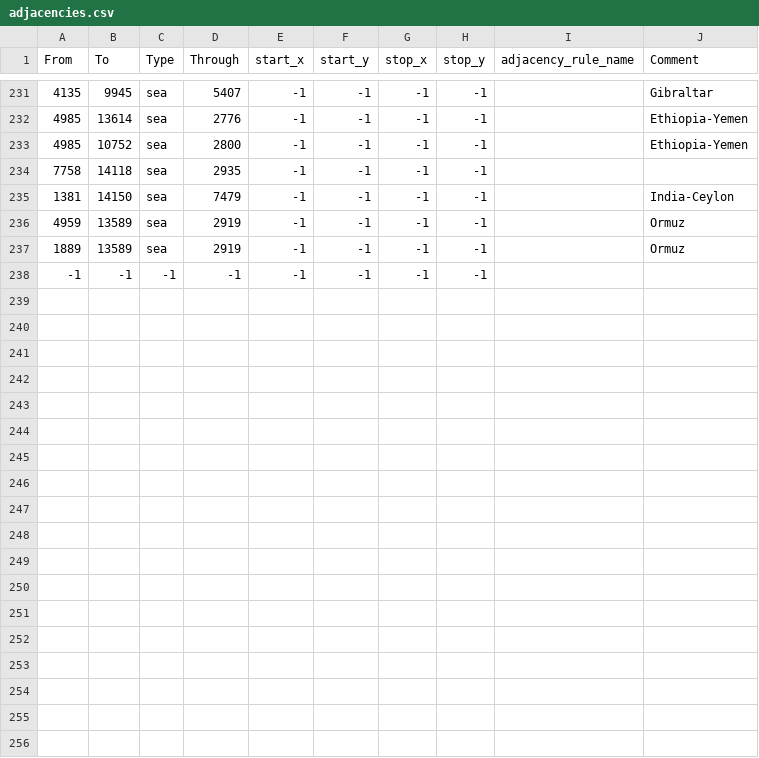
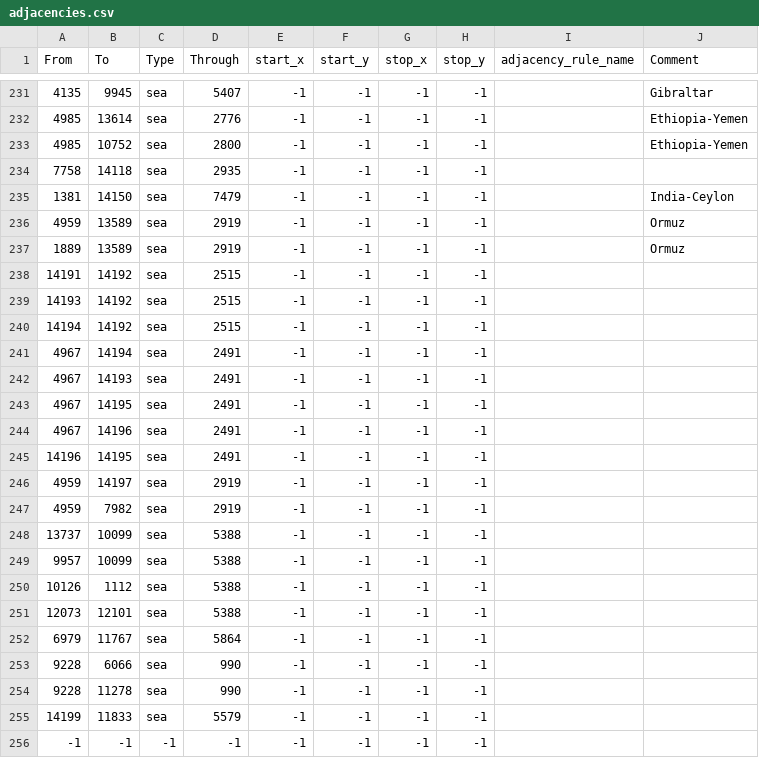
Before and after one commit to Kama-Pushka/Kursach-Fizika, a CSV file: map/adjacencies.csv, drawn as a sheet; only a part is shown, gaps mark what is left out; the diff names each change by its address in the sheet, - before the commit and + after, or states it on an @@ line.

```diff
--- a/map/adjacencies.csv
+++ b/map/adjacencies.csv
+row 238: 14191 | 14192 | sea | 2515 | -1 | -1 | -1 | -1
+row 239: 14193 | 14192 | sea | 2515 | -1 | -1 | -1 | -1
+row 240: 14194 | 14192 | sea | 2515 | -1 | -1 | -1 | -1
+row 241: 4967 | 14194 | sea | 2491 | -1 | -1 | -1 | -1
+row 242: 4967 | 14193 | sea | 2491 | -1 | -1 | -1 | -1
+row 243: 4967 | 14195 | sea | 2491 | -1 | -1 | -1 | -1
+row 244: 4967 | 14196 | sea | 2491 | -1 | -1 | -1 | -1
+row 245: 14196 | 14195 | sea | 2491 | -1 | -1 | -1 | -1
+row 246: 4959 | 14197 | sea | 2919 | -1 | -1 | -1 | -1
+row 247: 4959 | 7982 | sea | 2919 | -1 | -1 | -1 | -1
+row 248: 13737 | 10099 | sea | 5388 | -1 | -1 | -1 | -1
+row 249: 9957 | 10099 | sea | 5388 | -1 | -1 | -1 | -1
+row 250: 10126 | 1112 | sea | 5388 | -1 | -1 | -1 | -1
+row 251: 12073 | 12101 | sea | 5388 | -1 | -1 | -1 | -1
+row 252: 6979 | 11767 | sea | 5864 | -1 | -1 | -1 | -1
+row 253: 9228 | 6066 | sea | 990 | -1 | -1 | -1 | -1
+row 254: 9228 | 11278 | sea | 990 | -1 | -1 | -1 | -1
+row 255: 14199 | 11833 | sea | 5579 | -1 | -1 | -1 | -1
```
Also changed, not shown: map/definition.csv, 24 other files.
